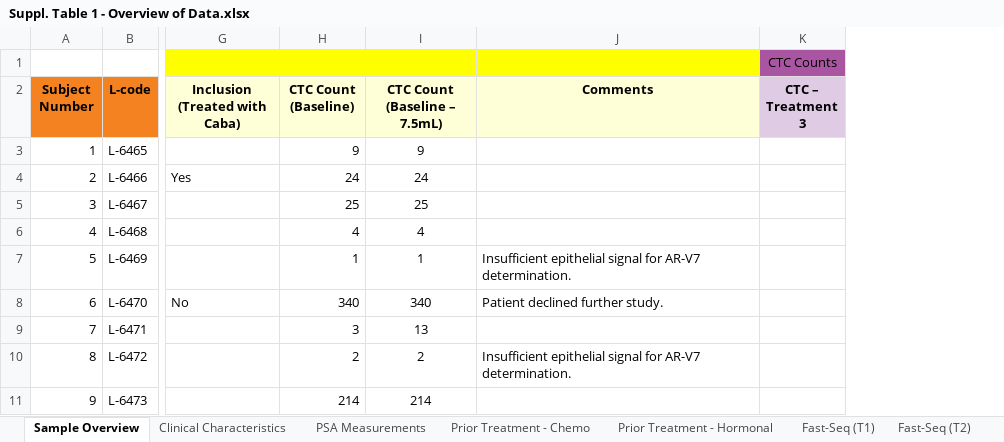
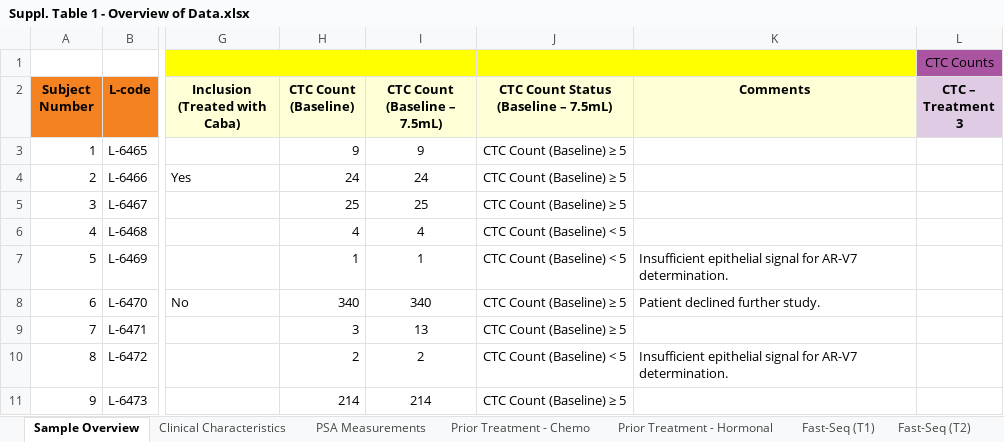
Before and after one commit to ErasmusMC-MedicalOncology/CABA-V7, an Excel workbook: Misc./Suppl. Table 1 - Overview of Data.xlsx, sheet Sample Overview, drawn as a sheet; only a part is shown, gaps mark what is left out; values as stored, in another font and other column widths than the file's, no borders; charts and pictures not drawn; the diff names each change by its address in the sheet, - before the commit and + after, or states it on an @@ line.

```diff
--- a/Misc./Suppl. Table 1 - Overview of Data.xlsx (sheet Sample Overview)
+++ b/Misc./Suppl. Table 1 - Overview of Data.xlsx (sheet Sample Overview)
+column J, rows 2-11: CTC Count Status (Baseline – 7.5mL) | CTC Count (Baseline) ≥ 5 | CTC Count (Baseline) ≥ 5 | CTC Count (Baseline) ≥ 5 | CTC Count (Baseline) < 5 | CTC Count (Baseline) < 5 | CTC Count (Baseline) ≥ 5 | CTC Count (Baseline) ≥ 5 | CTC Count (Baseline) < 5 | CTC Count (Baseline) ≥ 5
```
Also changed, not shown: sheet Clinical Characteristics, 1 other file.
